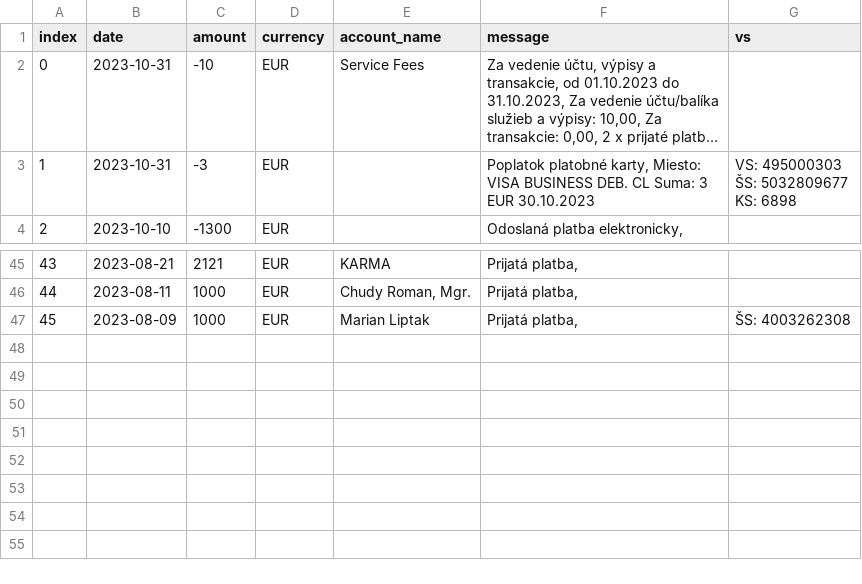
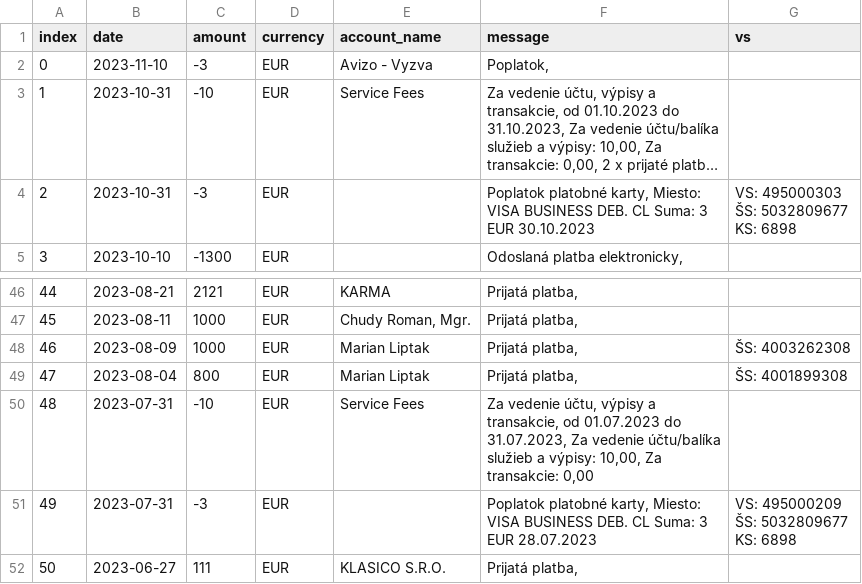
Before and after one commit to dacko-sk/tis-volby-23, a CSV file: public/csv/transparent/accounts/KARMA 1db9f729c5.csv, drawn as a sheet; only a part is shown, gaps mark what is left out; long unchanged cells end in …; addresses are those after the commit; ↵ is a line break in a cell; the diff names each change by its address in the sheet, - before the commit and + after, or states it on an @@ line.

```diff
--- a/public/csv/transparent/accounts/KARMA 1db9f729c5.csv
+++ b/public/csv/transparent/accounts/KARMA 1db9f729c5.csv
+row 2: 0 | 2023-11-10 | -3 | EUR | Avizo - Vyzva | Poplatok,
@@ column A (index) renumbered between rows 3 and 48 @@
+row 49: 47 | 2023-08-04 | 800 | EUR | Marian Liptak | Prijatá platba, | ŠS: 4001899308
+row 50: 48 | 2023-07-31 | -10 | EUR | Service Fees | Za vedenie účtu, výpisy a transakcie, od 01.07.2023 do 31.07.2023, Za vedenie účtu/balíka služieb a výpisy: 10,00, Za transakcie: 0,00
+row 51: 49 | 2023-07-31 | -3 | EUR |  | Poplatok platobné karty, Miesto: VISA BUSINESS DEB. CL Suma: 3 EUR 28.07.2023 | VS: 495000209 ↵ ŠS: 5032809677 ↵ KS: 6898
+row 52: 50 | 2023-06-27 | 111 | EUR | KLASICO S.R.O. | Prijatá platba,
```
Also changed, not shown: public/csv/transparent/accounts/Demokrati 5200777415.csv, public/csv/transparent/accounts/MF 5917b3b1b7.csv, 8 other files.
